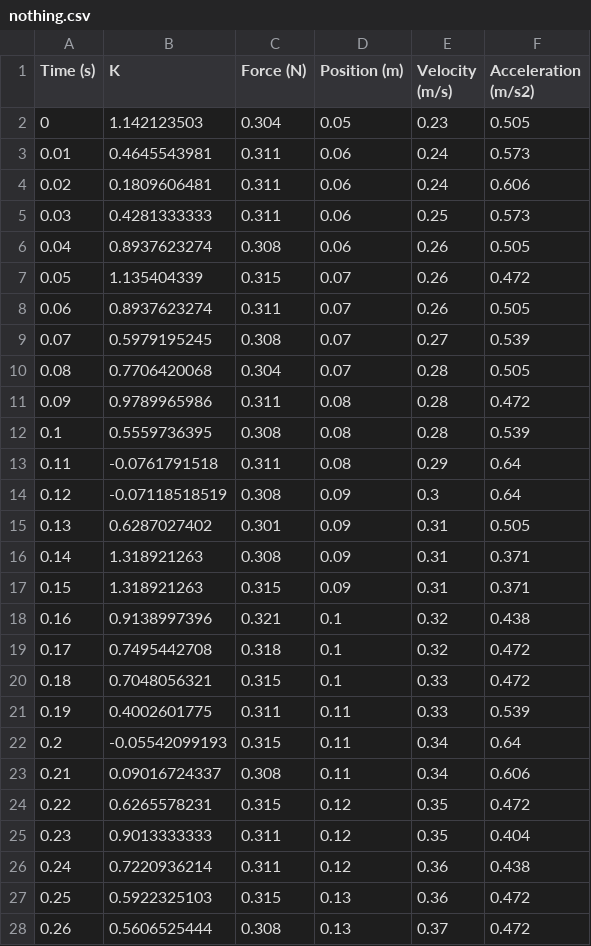
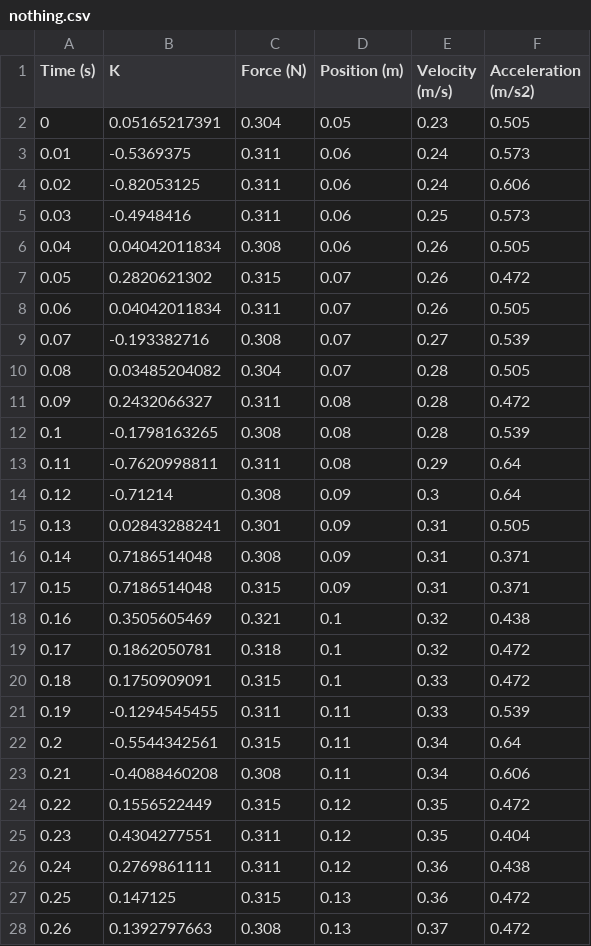
Before and after one commit to davidli3100/sph4u9-air-friction-lab, a CSV file: data/nothing.csv, drawn as a sheet; only a part is shown; the diff covers the shown part only.

```diff
--- a/data/nothing.csv
+++ b/data/nothing.csv
@@ -1,28 +1,28 @@
 Time (s),K,Force (N),Position (m),Velocity (m/s),Acceleration (m/s2)
-0,1.142123503,0.304,0.05,0.23,0.505
-0.01,0.4645543981,0.311,0.06,0.24,0.573
-0.02,0.1809606481,0.311,0.06,0.24,0.606
-0.03,0.4281333333,0.311,0.06,0.25,0.573
-0.04,0.8937623274,0.308,0.06,0.26,0.505
-0.05,1.135404339,0.315,0.07,0.26,0.472
-0.06,0.8937623274,0.311,0.07,0.26,0.505
-0.07,0.5979195245,0.308,0.07,0.27,0.539
-0.08,0.7706420068,0.304,0.07,0.28,0.505
-0.09,0.9789965986,0.311,0.08,0.28,0.472
-0.1,0.5559736395,0.308,0.08,0.28,0.539
-0.11,-0.0761791518,0.311,0.08,0.29,0.64
-0.12,-0.07118518519,0.308,0.09,0.3,0.64
-0.13,0.6287027402,0.301,0.09,0.31,0.505
-0.14,1.318921263,0.308,0.09,0.31,0.371
-0.15,1.318921263,0.315,0.09,0.31,0.371
-0.16,0.9138997396,0.321,0.1,0.32,0.438
-0.17,0.7495442708,0.318,0.1,0.32,0.472
-0.18,0.7048056321,0.315,0.1,0.33,0.472
-0.19,0.4002601775,0.311,0.11,0.33,0.539
-0.2,-0.05542099193,0.315,0.11,0.34,0.64
-0.21,0.09016724337,0.308,0.11,0.34,0.606
-0.22,0.6265578231,0.315,0.12,0.35,0.472
-0.23,0.9013333333,0.311,0.12,0.35,0.404
-0.24,0.7220936214,0.311,0.12,0.36,0.438
-0.25,0.5922325103,0.315,0.13,0.36,0.472
-0.26,0.5606525444,0.308,0.13,0.37,0.472
+0,0.05165217391,0.304,0.05,0.23,0.505
+0.01,-0.5369375,0.311,0.06,0.24,0.573
+0.02,-0.82053125,0.311,0.06,0.24,0.606
+0.03,-0.4948416,0.311,0.06,0.25,0.573
+0.04,0.04042011834,0.308,0.06,0.26,0.505
+0.05,0.2820621302,0.315,0.07,0.26,0.472
+0.06,0.04042011834,0.311,0.07,0.26,0.505
+0.07,-0.193382716,0.308,0.07,0.27,0.539
+0.08,0.03485204082,0.304,0.07,0.28,0.505
+0.09,0.2432066327,0.311,0.08,0.28,0.472
+0.1,-0.1798163265,0.308,0.08,0.28,0.539
+0.11,-0.7620998811,0.311,0.08,0.29,0.64
+0.12,-0.71214,0.308,0.09,0.3,0.64
+0.13,0.02843288241,0.301,0.09,0.31,0.505
+0.14,0.7186514048,0.308,0.09,0.31,0.371
+0.15,0.7186514048,0.315,0.09,0.31,0.371
+0.16,0.3505605469,0.321,0.1,0.32,0.438
+0.17,0.1862050781,0.318,0.1,0.32,0.472
+0.18,0.1750909091,0.315,0.1,0.33,0.472
+0.19,-0.1294545455,0.311,0.11,0.33,0.539
+0.2,-0.5544342561,0.315,0.11,0.34,0.64
+0.21,-0.4088460208,0.308,0.11,0.34,0.606
+0.22,0.1556522449,0.315,0.12,0.35,0.472
+0.23,0.4304277551,0.311,0.12,0.35,0.404
+0.24,0.2769861111,0.311,0.12,0.36,0.438
+0.25,0.147125,0.315,0.13,0.36,0.472
+0.26,0.1392797663,0.308,0.13,0.37,0.472
```
Also changed, not shown: 123 edited cells elsewhere in this file, data/equilateralwedge.csv, data/orange.csv, 16 other files.
